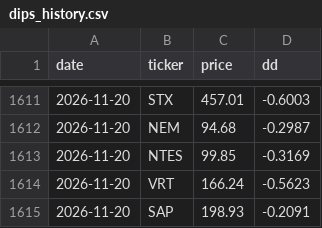
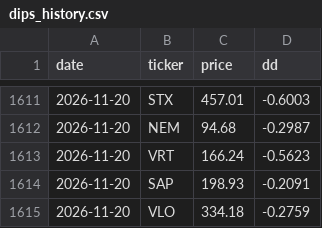
Before and after one commit to OdedAviv1211/stock-radar, a CSV file: data/dips_history.csv, drawn as a sheet; only a part is shown, gaps mark what is left out; the shorter side is filled out with more unchanged rows.

```diff
--- a/data/dips_history.csv
+++ b/data/dips_history.csv
@@ -1612,3 +1612,2 @@ date,ticker,price,dd
 2026-11-20,NEM,94.68,-0.2987
-2026-11-20,NTES,99.85,-0.3169
 2026-11-20,VRT,166.24,-0.5623
```
Also changed, not shown: data/pick_log.csv, data/picks_history.csv, 7 other files.
